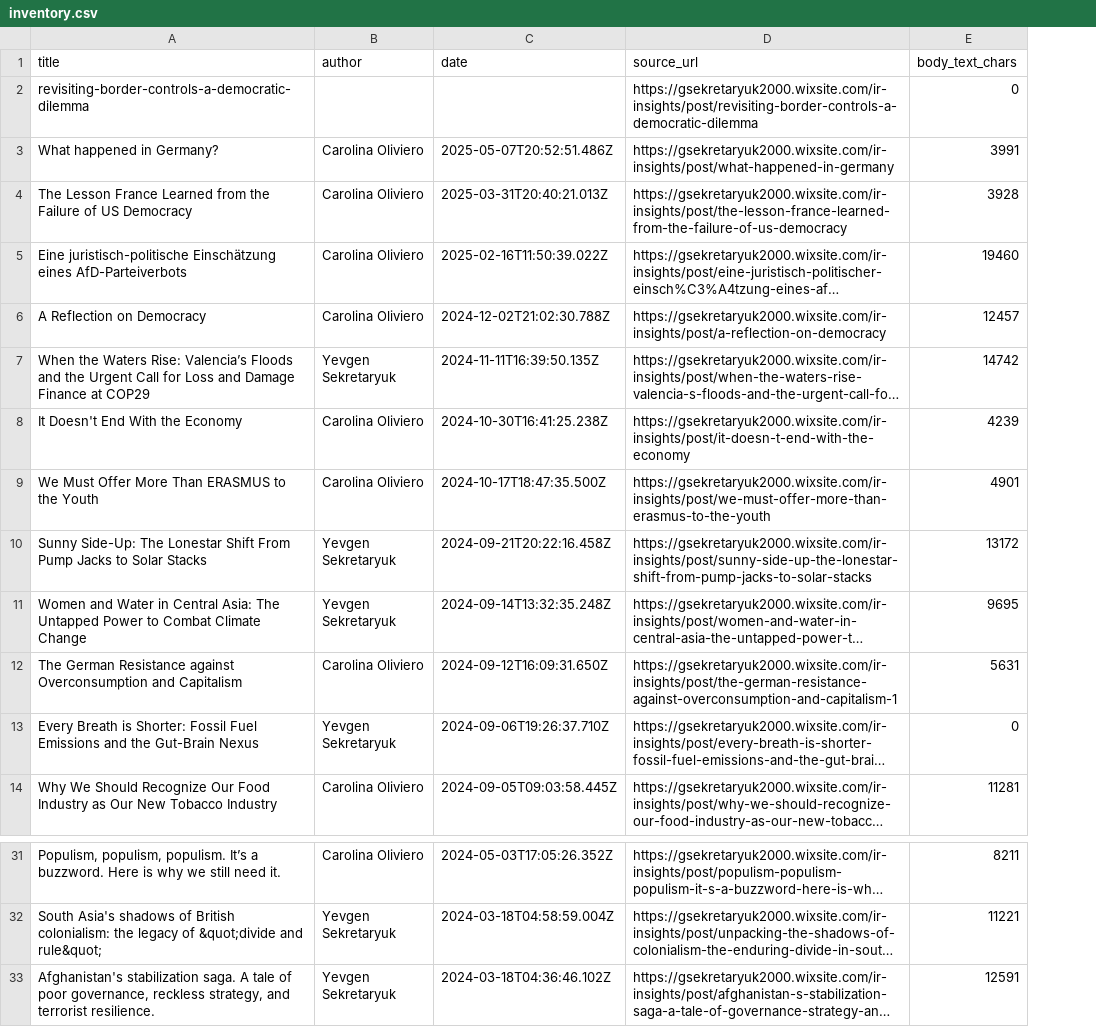
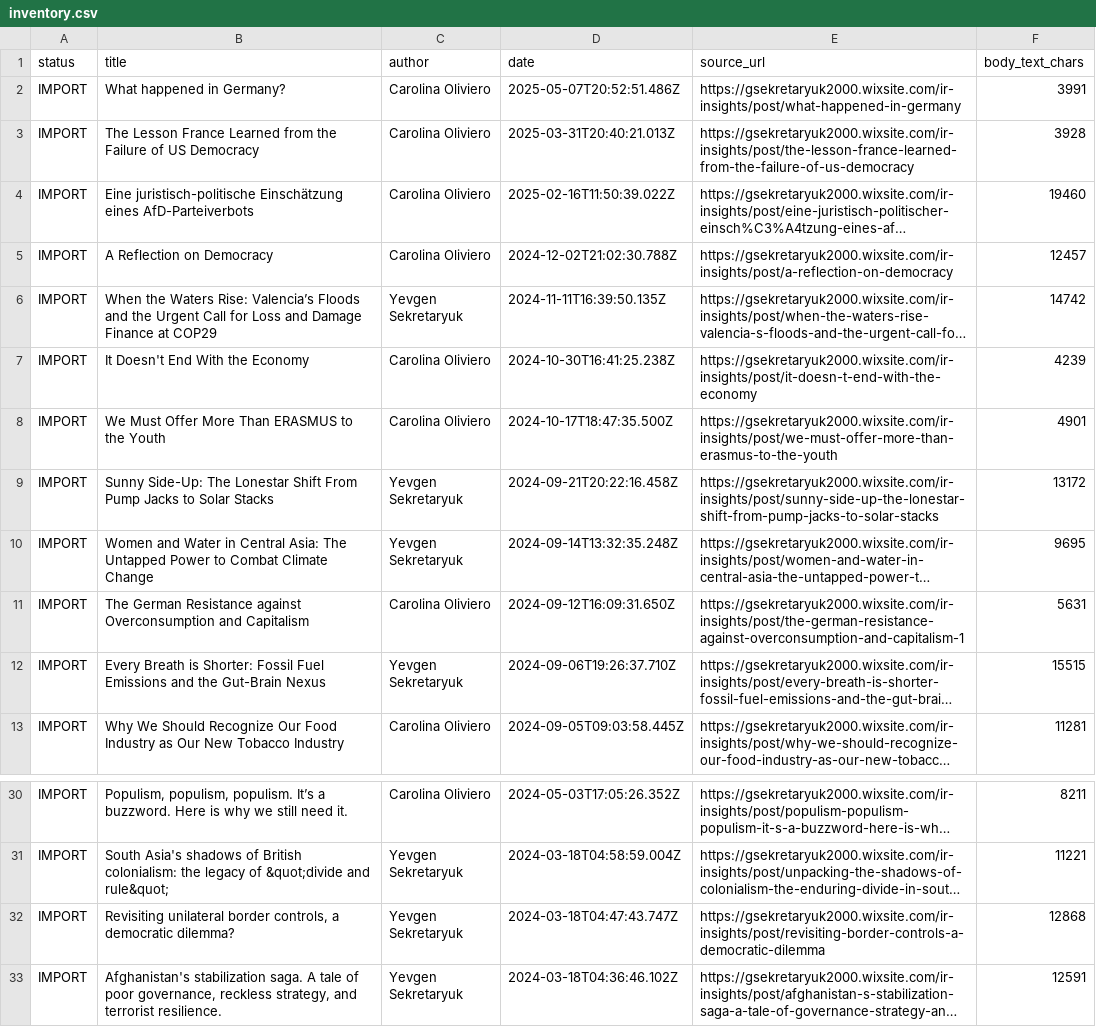
Before and after one commit to LordGenya/LordGenya, a CSV file: ir-insights/inventory.csv, drawn as a sheet; only a part is shown, gaps mark what is left out; long unchanged cells end in …; removed rows and columns are numbered as before the commit, all else as after; the diff names each change by its address in the sheet, - before the commit and + after, or states it on an @@ line.

```diff
--- a/ir-insights/inventory.csv
+++ b/ir-insights/inventory.csv
+column A (status), rows 2-13: all IMPORT; rows 30-31: IMPORT | IMPORT; row 33: IMPORT
-row 2: revisiting-border-controls-a-democratic-dilemma |  |  | https://gsekretaryuk2000.wixsite.com/ir-insights/post/revisiting-border-controls-a-democratic-dilemma | 0
-F12 (body_text_chars): 0
+F12 (body_text_chars): 15515
+row 32: IMPORT | Revisiting unilateral border controls, a democratic dilemma? | Yevgen Sekretaryuk | 2024-03-18T04:47:43.747Z | https://gsekretaryuk2000.wixsite.com/ir-insights/post/revisiting-border-controls-a-democratic-dilemma | 12868
```
Also changed, not shown: 2 other files.
